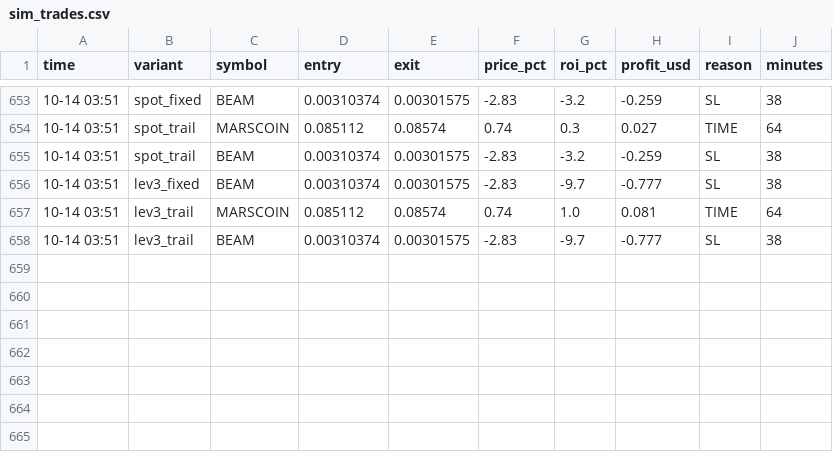
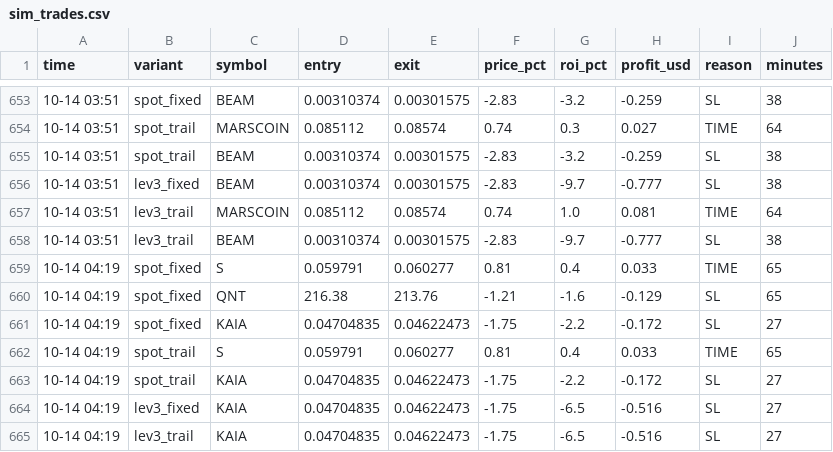
Before and after one commit to Ehsan2893/top1000.py, a CSV file: sim_trades.csv, drawn as a sheet; only a part is shown, gaps mark what is left out.

```diff
--- a/sim_trades.csv
+++ b/sim_trades.csv
@@ -658 +658,8 @@ time,variant,symbol,entry,exit,price_pct,roi_pct,profit_usd,reason,minutes
 10-14 03:51,lev3_trail,BEAM,0.00310374,0.00301575,-2.83,-9.7,-0.777,SL,38
+10-14 04:19,spot_fixed,S,0.059791,0.060277,0.81,0.4,0.033,TIME,65
+10-14 04:19,spot_fixed,QNT,216.38,213.76,-1.21,-1.6,-0.129,SL,65
+10-14 04:19,spot_fixed,KAIA,0.04704835,0.04622473,-1.75,-2.2,-0.172,SL,27
+10-14 04:19,spot_trail,S,0.059791,0.060277,0.81,0.4,0.033,TIME,65
+10-14 04:19,spot_trail,KAIA,0.04704835,0.04622473,-1.75,-2.2,-0.172,SL,27
+10-14 04:19,lev3_fixed,KAIA,0.04704835,0.04622473,-1.75,-6.5,-0.516,SL,27
+10-14 04:19,lev3_trail,KAIA,0.04704835,0.04622473,-1.75,-6.5,-0.516,SL,27
```
Also changed, not shown: 2 other files.
